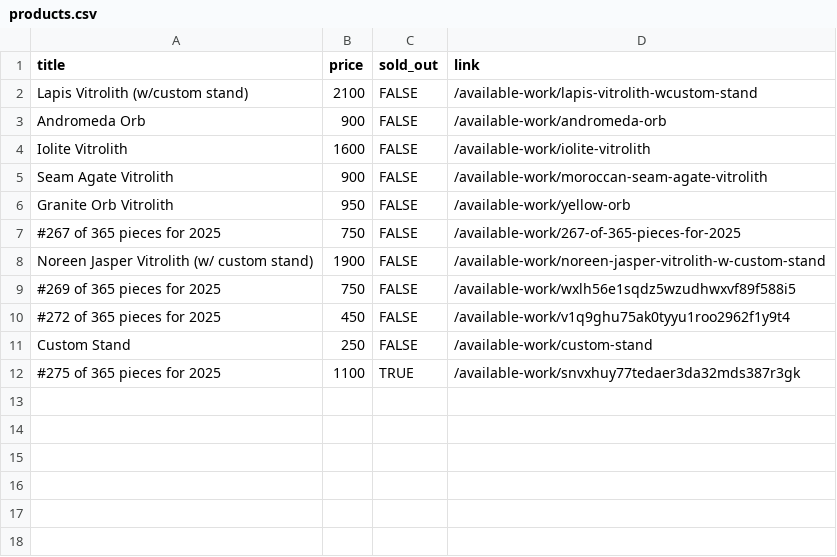
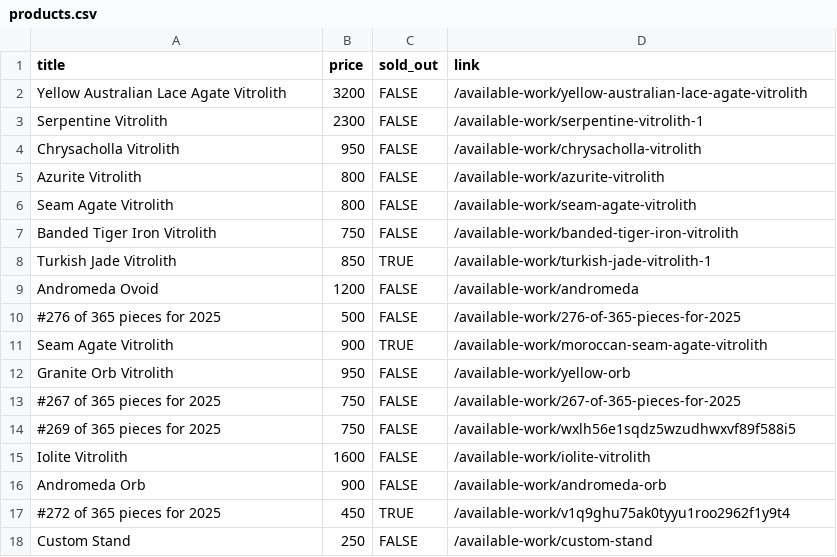
Before and after one commit to hadley/available-work, a CSV file: products.csv, drawn as a sheet.

Commit message:
https://github.com/hadley/available-work/actions/runs/18234097220

```diff
--- a/products.csv
+++ b/products.csv
@@ -1,12 +1,18 @@
 "title","price","sold_out","link"
-"Lapis Vitrolith (w/custom stand)",2100,FALSE,"/available-work/lapis-vitrolith-wcustom-stand"
-"Andromeda Orb",900,FALSE,"/available-work/andromeda-orb"
-"Iolite Vitrolith",1600,FALSE,"/available-work/iolite-vitrolith"
-"Seam Agate Vitrolith",900,FALSE,"/available-work/moroccan-seam-agate-vitrolith"
+"Yellow Australian Lace Agate Vitrolith",3200,FALSE,"/available-work/yellow-australian-lace-agate-vitrolith"
+"Serpentine Vitrolith",2300,FALSE,"/available-work/serpentine-vitrolith-1"
+"Chrysacholla Vitrolith",950,FALSE,"/available-work/chrysacholla-vitrolith"
+"Azurite Vitrolith",800,FALSE,"/available-work/azurite-vitrolith"
+"Seam Agate Vitrolith",800,FALSE,"/available-work/seam-agate-vitrolith"
+"Banded Tiger Iron Vitrolith",750,FALSE,"/available-work/banded-tiger-iron-vitrolith"
+"Turkish Jade Vitrolith",850,TRUE,"/available-work/turkish-jade-vitrolith-1"
+"Andromeda Ovoid",1200,FALSE,"/available-work/andromeda"
+"#276 of 365 pieces for 2025",500,FALSE,"/available-work/276-of-365-pieces-for-2025"
+"Seam Agate Vitrolith",900,TRUE,"/available-work/moroccan-seam-agate-vitrolith"
 "Granite Orb Vitrolith",950,FALSE,"/available-work/yellow-orb"
 "#267 of 365 pieces for 2025",750,FALSE,"/available-work/267-of-365-pieces-for-2025"
-"Noreen Jasper Vitrolith (w/ custom stand)",1900,FALSE,"/available-work/noreen-jasper-vitrolith-w-custom-stand"
 "#269 of 365 pieces for 2025",750,FALSE,"/available-work/wxlh56e1sqdz5wzudhwxvf89f588i5"
-"#272 of 365 pieces for 2025",450,FALSE,"/available-work/v1q9ghu75ak0tyyu1roo2962f1y9t4"
+"Iolite Vitrolith",1600,FALSE,"/available-work/iolite-vitrolith"
+"Andromeda Orb",900,FALSE,"/available-work/andromeda-orb"
+"#272 of 365 pieces for 2025",450,TRUE,"/available-work/v1q9ghu75ak0tyyu1roo2962f1y9t4"
 "Custom Stand",250,FALSE,"/available-work/custom-stand"
-"#275 of 365 pieces for 2025",1100,TRUE,"/available-work/snvxhuy77tedaer3da32mds387r3gk"
```
